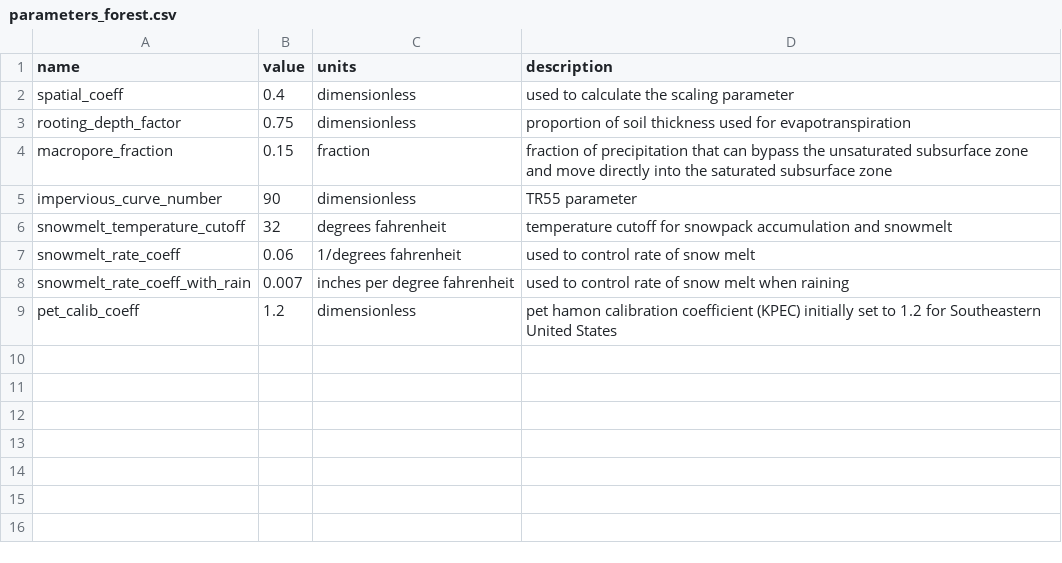
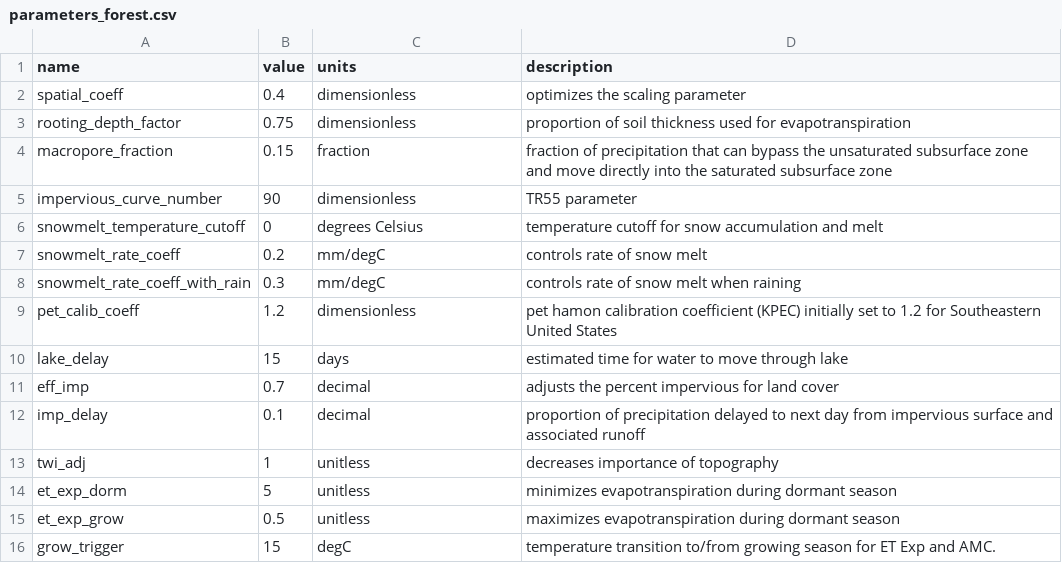
Before and after one commit to akutsupis/waterpy, a CSV file: data/inputs/parameters_forest.csv, drawn as a sheet.

```diff
--- a/data/inputs/parameters_forest.csv
+++ b/data/inputs/parameters_forest.csv
@@ -1,3 +1,3 @@
 name,value,units,description
-spatial_coeff,0.4,dimensionless,used to calculate the scaling parameter
+spatial_coeff,0.4,dimensionless,optimizes the scaling parameter
 rooting_depth_factor,0.75,dimensionless,proportion of soil thickness used for evapotranspiration
@@ -5,5 +5,12 @@ macropore_fraction,0.15,fraction,fraction of precipitation that can bypass the u
 impervious_curve_number,90,dimensionless,TR55 parameter
-snowmelt_temperature_cutoff,32,degrees fahrenheit,temperature cutoff for snowpack accumulation and snowmelt
-snowmelt_rate_coeff,0.06,1/degrees fahrenheit,used to control rate of snow melt
-snowmelt_rate_coeff_with_rain,0.007,inches per degree fahrenheit,used to control rate of snow melt when raining
+snowmelt_temperature_cutoff,0,degrees Celsius,temperature cutoff for snow accumulation and melt
+snowmelt_rate_coeff,0.2,mm/degC,controls rate of snow melt
+snowmelt_rate_coeff_with_rain,0.3,mm/degC,controls rate of snow melt when raining
 pet_calib_coeff,1.2,dimensionless,pet hamon calibration coefficient (KPEC) initially set to 1.2 for Southeastern United States
+lake_delay,15,days,estimated time for water to move through lake
+eff_imp,0.7,decimal,adjusts the percent impervious for land cover
+imp_delay,0.1,decimal,proportion of precipitation delayed to next day from impervious surface and associated runoff
+twi_adj,1,unitless,decreases importance of topography
+et_exp_dorm,5,unitless,minimizes evapotranspiration during dormant season
+et_exp_grow,0.5,unitless,maximizes evapotranspiration during dormant season
+grow_trigger,15,degC,temperature transition to/from growing season for ET Exp and AMC.
```
Also changed, not shown: data/inputs/parameters_agricultural.csv, data/inputs/parameters_developed.csv, 1 other file.
